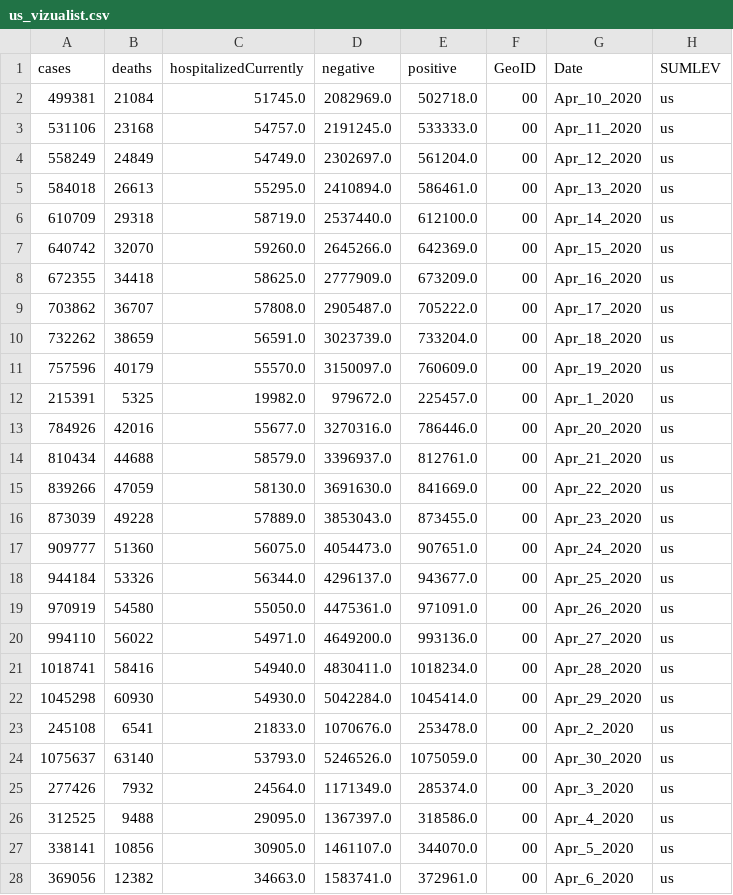
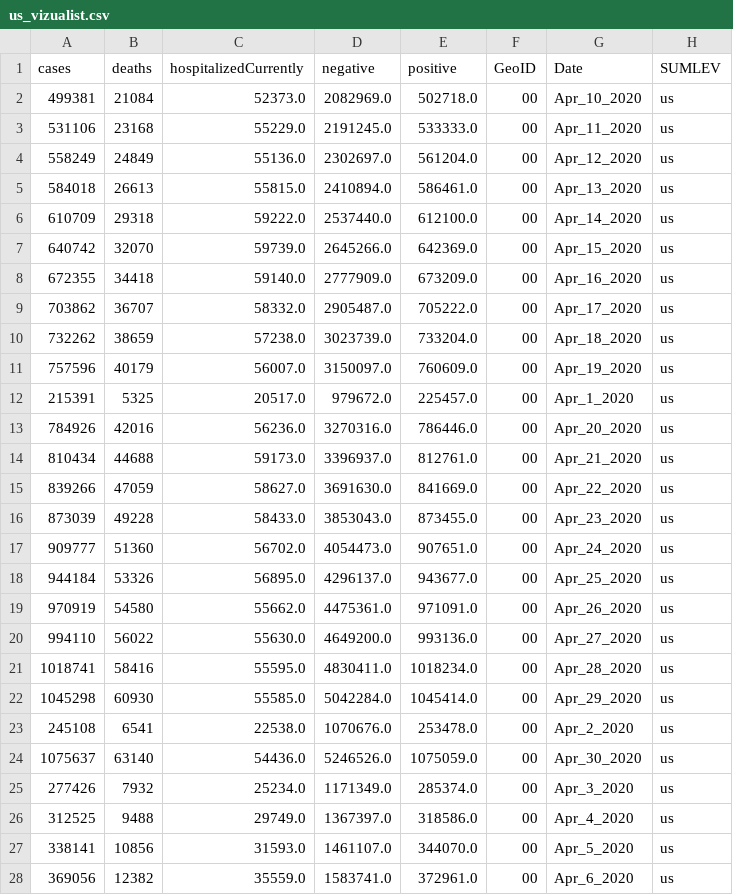
Before and after one commit to vedadr/CORONA19_VIZUALIST, a CSV file: us_vizualist.csv, drawn as a sheet; only a part is shown; the diff covers the shown part only; the diff names each change by its address in the sheet, - before the commit and + after, or states it on an @@ line.

```diff
--- a/us_vizualist.csv
+++ b/us_vizualist.csv
-C2 (hospitalizedCurrently): 51745.0
+C2 (hospitalizedCurrently): 52373.0
-C3 (hospitalizedCurrently): 54757.0
+C3 (hospitalizedCurrently): 55229.0
-C4 (hospitalizedCurrently): 54749.0
+C4 (hospitalizedCurrently): 55136.0
-C5 (hospitalizedCurrently): 55295.0
+C5 (hospitalizedCurrently): 55815.0
-C6 (hospitalizedCurrently): 58719.0
+C6 (hospitalizedCurrently): 59222.0
-C7 (hospitalizedCurrently): 59260.0
+C7 (hospitalizedCurrently): 59739.0
-C8 (hospitalizedCurrently): 58625.0
+C8 (hospitalizedCurrently): 59140.0
-C9 (hospitalizedCurrently): 57808.0
+C9 (hospitalizedCurrently): 58332.0
-C10 (hospitalizedCurrently): 56591.0
+C10 (hospitalizedCurrently): 57238.0
-C11 (hospitalizedCurrently): 55570.0
+C11 (hospitalizedCurrently): 56007.0
-C12 (hospitalizedCurrently): 19982.0
+C12 (hospitalizedCurrently): 20517.0
-C13 (hospitalizedCurrently): 55677.0
+C13 (hospitalizedCurrently): 56236.0
-C14 (hospitalizedCurrently): 58579.0
+C14 (hospitalizedCurrently): 59173.0
-C15 (hospitalizedCurrently): 58130.0
+C15 (hospitalizedCurrently): 58627.0
-C16 (hospitalizedCurrently): 57889.0
+C16 (hospitalizedCurrently): 58433.0
-C17 (hospitalizedCurrently): 56075.0
+C17 (hospitalizedCurrently): 56702.0
-C18 (hospitalizedCurrently): 56344.0
+C18 (hospitalizedCurrently): 56895.0
-C19 (hospitalizedCurrently): 55050.0
+C19 (hospitalizedCurrently): 55662.0
-C20 (hospitalizedCurrently): 54971.0
+C20 (hospitalizedCurrently): 55630.0
-C21 (hospitalizedCurrently): 54940.0
+C21 (hospitalizedCurrently): 55595.0
-C22 (hospitalizedCurrently): 54930.0
+C22 (hospitalizedCurrently): 55585.0
-C23 (hospitalizedCurrently): 21833.0
+C23 (hospitalizedCurrently): 22538.0
-C24 (hospitalizedCurrently): 53793.0
+C24 (hospitalizedCurrently): 54436.0
-C25 (hospitalizedCurrently): 24564.0
+C25 (hospitalizedCurrently): 25234.0
-C26 (hospitalizedCurrently): 29095.0
+C26 (hospitalizedCurrently): 29749.0
-C27 (hospitalizedCurrently): 30905.0
+C27 (hospitalizedCurrently): 31593.0
-C28 (hospitalizedCurrently): 34663.0
+C28 (hospitalizedCurrently): 35559.0
```
Also changed, not shown: 1 added row and 71 edited cells elsewhere in this file, 1 other file.
